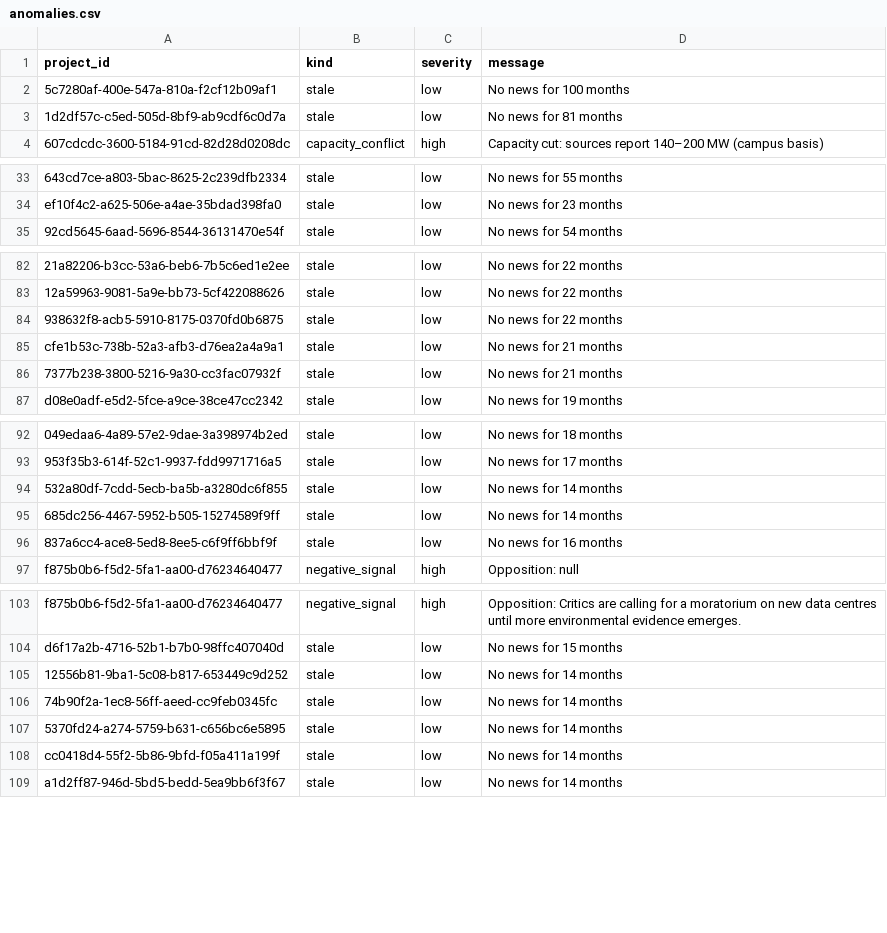
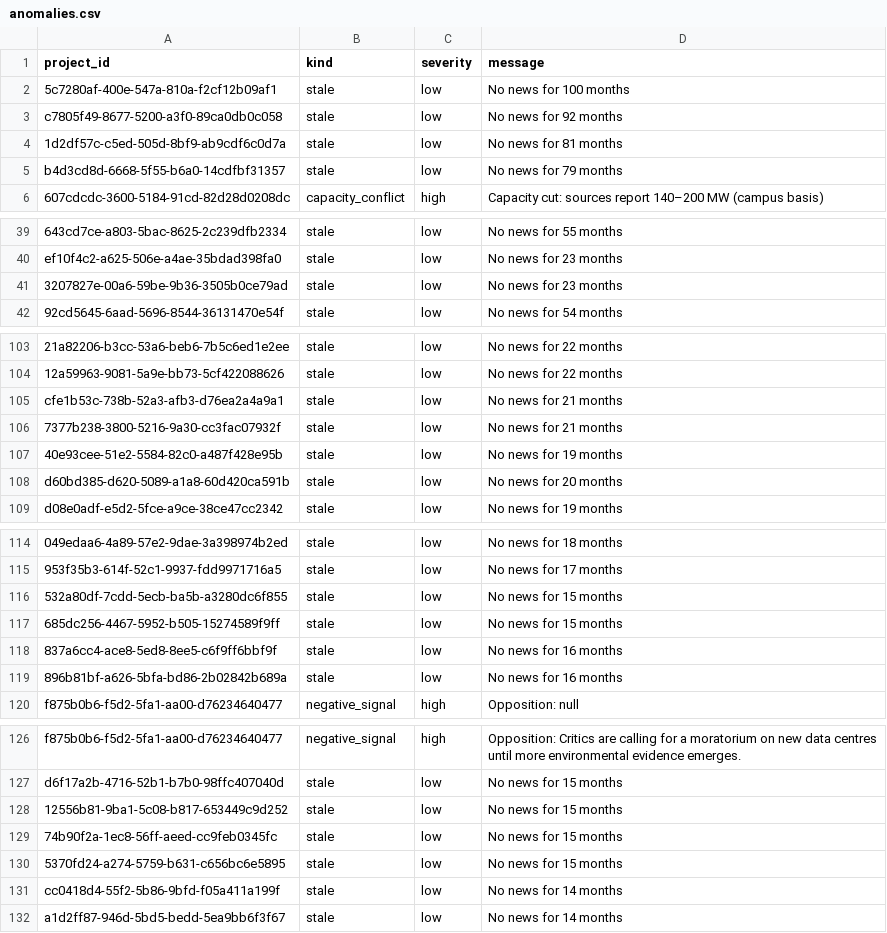
Before and after one commit to rajmodi262/AgentForge_V2, a CSV file: analytics/data/anomalies.csv, drawn as a sheet; only a part is shown, gaps mark what is left out; removed rows and columns are numbered as before the commit, all else as after; the diff covers the shown part only; the diff names each change by its address in the sheet, - before the commit and + after, or states it on an @@ line.

```diff
--- a/analytics/data/anomalies.csv
+++ b/analytics/data/anomalies.csv
+row 3: c7805f49-8677-5200-a3f0-89ca0db0c058 | stale | low | No news for 92 months
+row 5: b4d3cd8d-6668-5f55-b6a0-14cdfbf31357 | stale | low | No news for 79 months
+row 41: 3207827e-00a6-59be-9b36-3505b0ce79ad | stale | low | No news for 23 months
-row 84: 938632f8-acb5-5910-8175-0370fd0b6875 | stale | low | No news for 22 months
+row 107: 40e93cee-51e2-5584-82c0-a487f428e95b | stale | low | No news for 19 months
+row 108: d60bd385-d620-5089-a1a8-60d420ca591b | stale | low | No news for 20 months
-D116:D117 (message): No news for 14 months
+D116:D117 (message): No news for 15 months
+row 119: 896b81bf-a626-5bfa-bd86-2b02842b689a | stale | low | No news for 16 months
-D128:D130 (message): No news for 14 months
+D128:D130 (message): No news for 15 months
```
Also changed, not shown: 21 added rows and 5 edited cells elsewhere in this file, PHANTOM_POWER_AUDIT_SAMPLE.csv, analytics/data/developers.csv, 37 other files.
